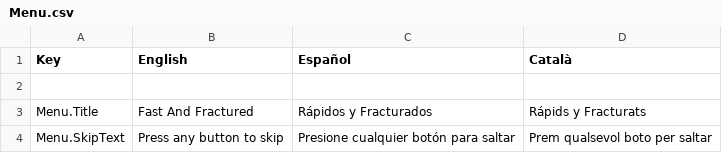
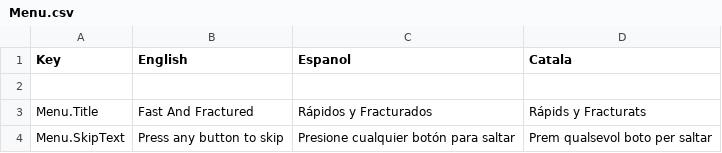
Before and after one commit to CEVR-ICALES/Fast-And-Fractured, a CSV file: Fast-and-fractured/Assets/SimpleLocalization/Resources/Localization/Menu.csv, drawn as a sheet.

Commit message:
Credits working with localization

```diff
--- a/Fast-and-fractured/Assets/SimpleLocalization/Resources/Localization/Menu.csv
+++ b/Fast-and-fractured/Assets/SimpleLocalization/Resources/Localization/Menu.csv
@@ -1,2 +1,2 @@
-Key,English,Español,Català
+Key,English,Espanol,Catala
 ,,,
```
Also changed, not shown: 13 other files.
